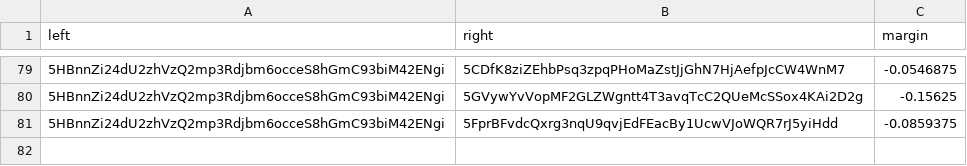
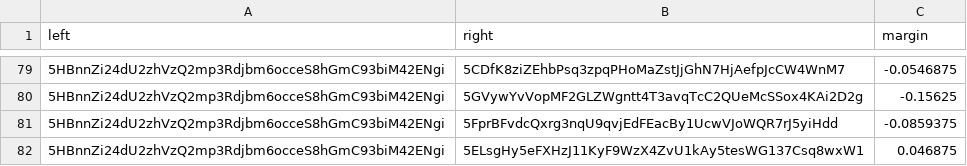
Before and after one commit to 404-Repo/404-active-competition, a CSV file: rounds/5/matches_matrix.csv, drawn as a sheet; only a part is shown, gaps mark what is left out; the diff names each change by its address in the sheet, - before the commit and + after, or states it on an @@ line.

Commit message:
Update matches matrix for round 5

```diff
--- a/rounds/5/matches_matrix.csv
+++ b/rounds/5/matches_matrix.csv
+row 82: 5HBnnZi24dU2zhVzQ2mp3Rdjbm6occeS8hGmC93biM42ENgi | 5ELsgHy5eFXHzJ11KyF9WzX4ZvU1kAy5tesWG137Csq8wxW1 | 0.046875
```
